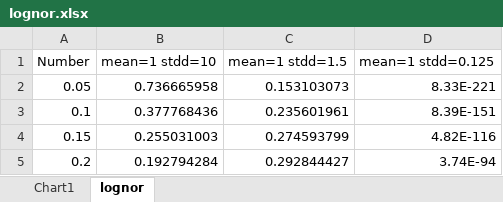
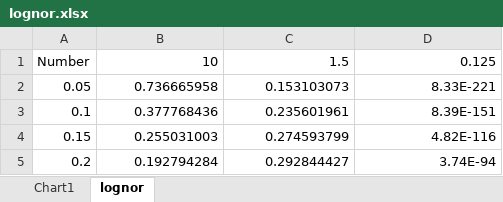
Before and after one commit to fqiang/dataserversimulation, an Excel workbook: PoissonArrival/results/lognor.xlsx, sheet lognor, drawn as a sheet; only a part is shown; values as stored, in another font and other column widths than the file's, no borders; the diff names each change by its address in the sheet, - before the commit and + after, or states it on an @@ line.

```diff
--- a/PoissonArrival/results/lognor.xlsx (sheet lognor)
+++ b/PoissonArrival/results/lognor.xlsx (sheet lognor)
-B1: mean=1 stdd=10
+B1: 10
-C1: mean=1 stdd=1.5
+C1: 1.5
-D1: mean=1 stdd=0.125
+D1: 0.125
```
Also changed, not shown: charts or pictures, PoissonArrival/results/zipf.xlsx, 4 other files.
